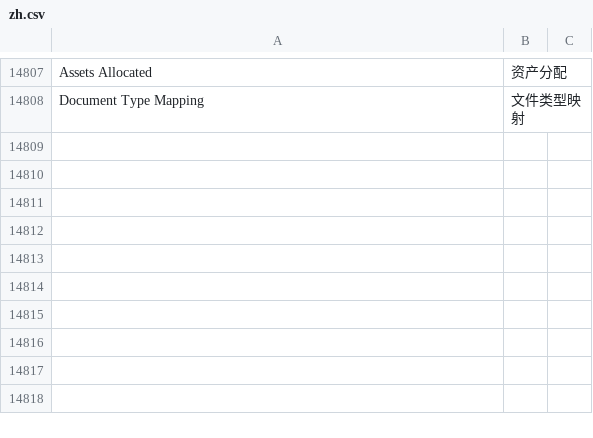
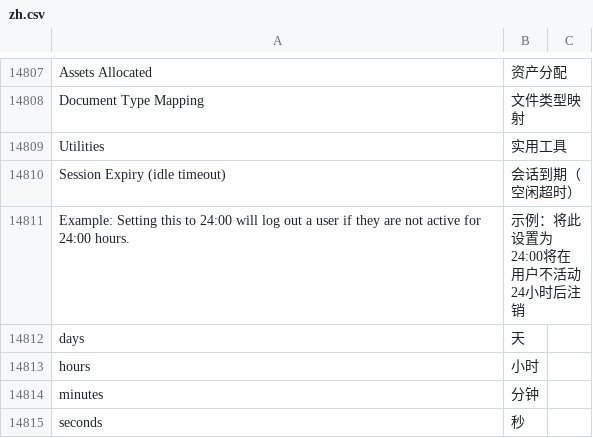
Before and after one commit to berquip/erpnext_chinese, a CSV file: erpnext_chinese/translations/zh.csv, drawn as a sheet; only a part is shown, gaps mark what is left out.

Commit message:
Update zh.csv

```diff
--- a/erpnext_chinese/translations/zh.csv
+++ b/erpnext_chinese/translations/zh.csv
@@ -15322 +15322,8 @@ Assets Allocated,资产分配,
 Document Type Mapping,文件类型映射,
+Utilities,实用工具,
+Session Expiry (idle timeout),会话到期（空闲超时）,
+Example: Setting this to 24:00 will log out a user if they are not active for 24:00 hours.,示例：将此设置为24:00将在用户不活动24小时后注销,
+days,天,
+hours,小时,
+minutes,分钟,
+seconds,秒,
```
